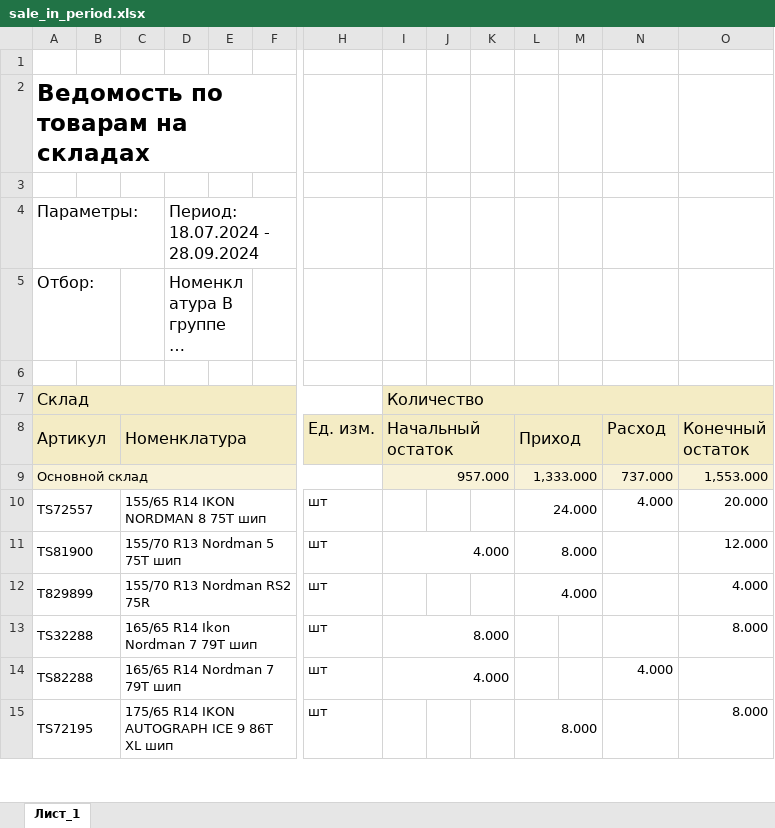
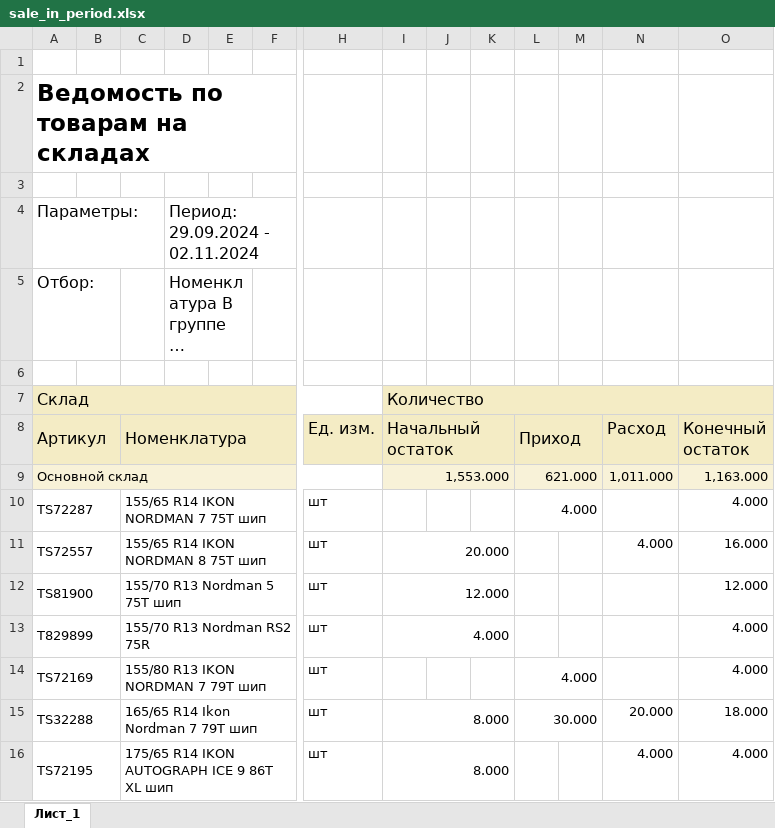
Before and after one commit to denismolin83/olta_ikon, an Excel workbook: sale_by_period/sale_in_period.xlsx, sheet Лист_1, drawn as a sheet; only a part is shown, gaps mark what is left out; long unchanged cells end in …; values as stored, in another font and other column widths than the file's, no borders; charts and pictures not drawn; removed rows and columns are numbered as before the commit, all else as after; rows hold the shown columns only; the diff covers the shown part only; the diff names each change by its address in the sheet, - before the commit and + after, or states it on an @@ line.

```diff
--- a/sale_by_period/sale_in_period.xlsx (sheet Лист_1)
+++ b/sale_by_period/sale_in_period.xlsx (sheet Лист_1)
-D4: Период: 18.07.2024 - 28.09.2024
+D4: Период: 29.09.2024 - 02.11.2024
-I9 (Начальный остаток): 957.000
+I9 (Начальный остаток): 1,553.000
-L9 (Приход): 1,333.000
+L9 (Приход): 621.000
-N9 (Расход): 737.000
+N9 (Расход): 1,011.000
-O9 (Конечный остаток): 1,553.000
+O9 (Конечный остаток): 1,163.000
+row 10: TS72287 |  | 155/65 R14 IKON NORDMAN 7 75T шип |  |  |  | шт |  |  |  | 4.000 |  |  | 4.000
-I11 (Начальный остаток): (empty)
+I11 (Начальный остаток): 20.000
+I11:K11 merged
-L11 (Приход): 24.000
+L11 (Приход): (empty)
-L10:M10 merged
-O11 (Конечный остаток): 20.000
+O11 (Конечный остаток): 16.000
-I12 (Начальный остаток): 4.000
+I12 (Начальный остаток): 12.000
-L12 (Приход): 8.000
+L12 (Приход): (empty)
-L11:M11 merged
-I13 (Начальный остаток): (empty)
+I13 (Начальный остаток): 4.000
+I13:K13 merged
-L13 (Приход): 4.000
+L13 (Приход): (empty)
-L12:M12 merged
+row 14: TS72169 |  | 155/80 R13 IKON NORDMAN 7 79T шип |  |  |  | шт |  |  |  | 4.000 |  |  | 4.000
-L15 (Приход): (empty)
+L15 (Приход): 30.000
+L15:M15 merged
-N15 (Расход): (empty)
+N15 (Расход): 20.000
-O15 (Конечный остаток): 8.000
+O15 (Конечный остаток): 18.000
-row 14: TS82288 |  | 165/65 R14 Nordman 7 79T шип |  |  |  | шт | 4.000 |  |  |  |  | 4.000
-I16 (Начальный остаток): (empty)
+I16 (Начальный остаток): 8.000
+I16:K16 merged
-L16 (Приход): 8.000
+L16 (Приход): (empty)
-L15:M15 merged
-N16 (Расход): (empty)
+N16 (Расход): 4.000
-O16 (Конечный остаток): 8.000
+O16 (Конечный остаток): 4.000
```
Also changed, not shown: 26 added rows, 41 removed rows, 604 edited cells and merged cells elsewhere in this sheet, olta_in/olta_in.xlsx, result/result.xlsx.
